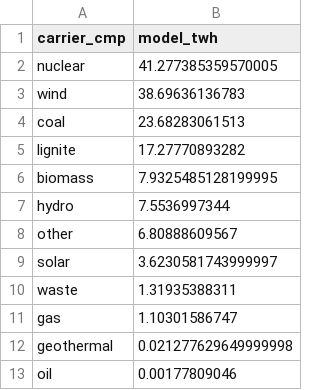
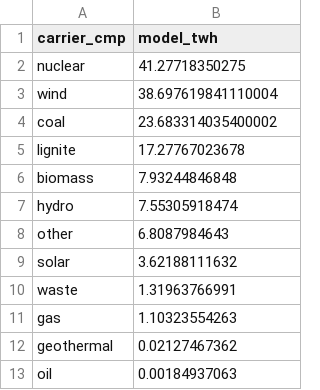
Before and after one commit to JillesDB/Battery_Congestion_Alleviation, a CSV file: results/kupferzell_simple/pypsa-validation/generation_mix/technology_generation_totals_model.csv, drawn as a sheet.

```diff
--- a/results/kupferzell_simple/pypsa-validation/generation_mix/technology_generation_totals_model.csv
+++ b/results/kupferzell_simple/pypsa-validation/generation_mix/technology_generation_totals_model.csv
@@ -1,13 +1,13 @@
 carrier_cmp,model_twh
-nuclear,41.277385359570005
-wind,38.69636136783
-coal,23.68283061513
-lignite,17.27770893282
-biomass,7.9325485128199995
-hydro,7.5536997344
-other,6.80888609567
-solar,3.6230581743999997
-waste,1.31935388311
-gas,1.10301586747
-geothermal,0.021277629649999998
-oil,0.00177809046
+nuclear,41.27718350275
+wind,38.697619841110004
+coal,23.683314035400002
+lignite,17.27767023678
+biomass,7.93244846848
+hydro,7.55305918474
+other,6.8087984643
+solar,3.62188111632
+waste,1.31963766991
+gas,1.10323554263
+geothermal,0.02127467362
+oil,0.00184937063
```
Also changed, not shown: results/kupferzell_simple/pypsa-validation/capacity_validation_country_carrier_2025.csv, results/kupferzell_simple/pypsa-validation/generation_mix/country_generation_mix_comparison.csv, 29 other files.
